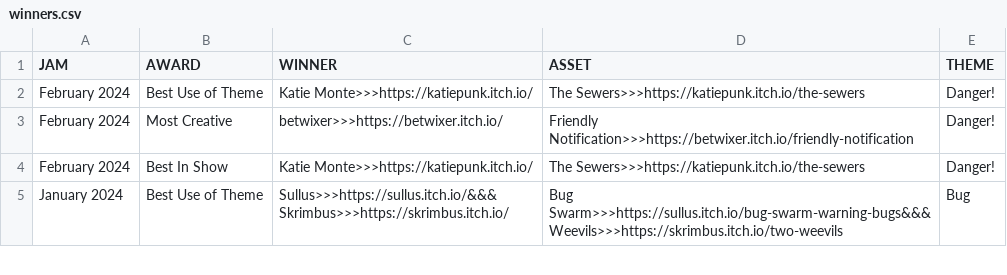
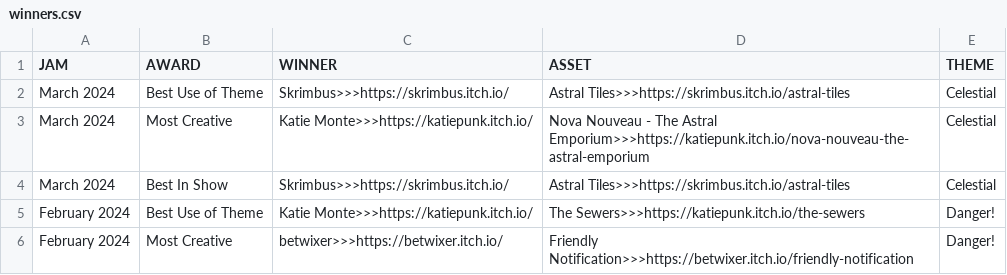
Before and after one commit to FawnGuardian/FawnGuardian.github.io, a CSV file: docs/data/winners.csv, drawn as a sheet; only a part is shown; the shorter side is filled out with more unchanged rows.

Commit message:
Update winners.csv
March 2024 winners

```diff
--- a/docs/data/winners.csv
+++ b/docs/data/winners.csv
@@ -1,2 +1,5 @@
 JAM,AWARD,WINNER,ASSET,THEME
+March 2024,Best Use of Theme,Skrimbus>>>https://skrimbus.itch.io/,Astral Tiles>>>https://skrimbus.itch.io/astral-tiles,Celestial
+March 2024,Most Creative,Katie Monte>>>https://katiepunk.itch.io/,Nova Nouveau - The Astral Emporium>>>https://katiepunk.itch.io/nova-nouveau-the-astral-emporium,Celestial
+March 2024,Best In Show,Skrimbus>>>https://skrimbus.itch.io/,Astral Tiles>>>https://skrimbus.itch.io/astral-tiles,Celestial
 February 2024,Best Use of Theme,Katie Monte>>>https://katiepunk.itch.io/,The Sewers>>>https://katiepunk.itch.io/the-sewers,Danger!
```
